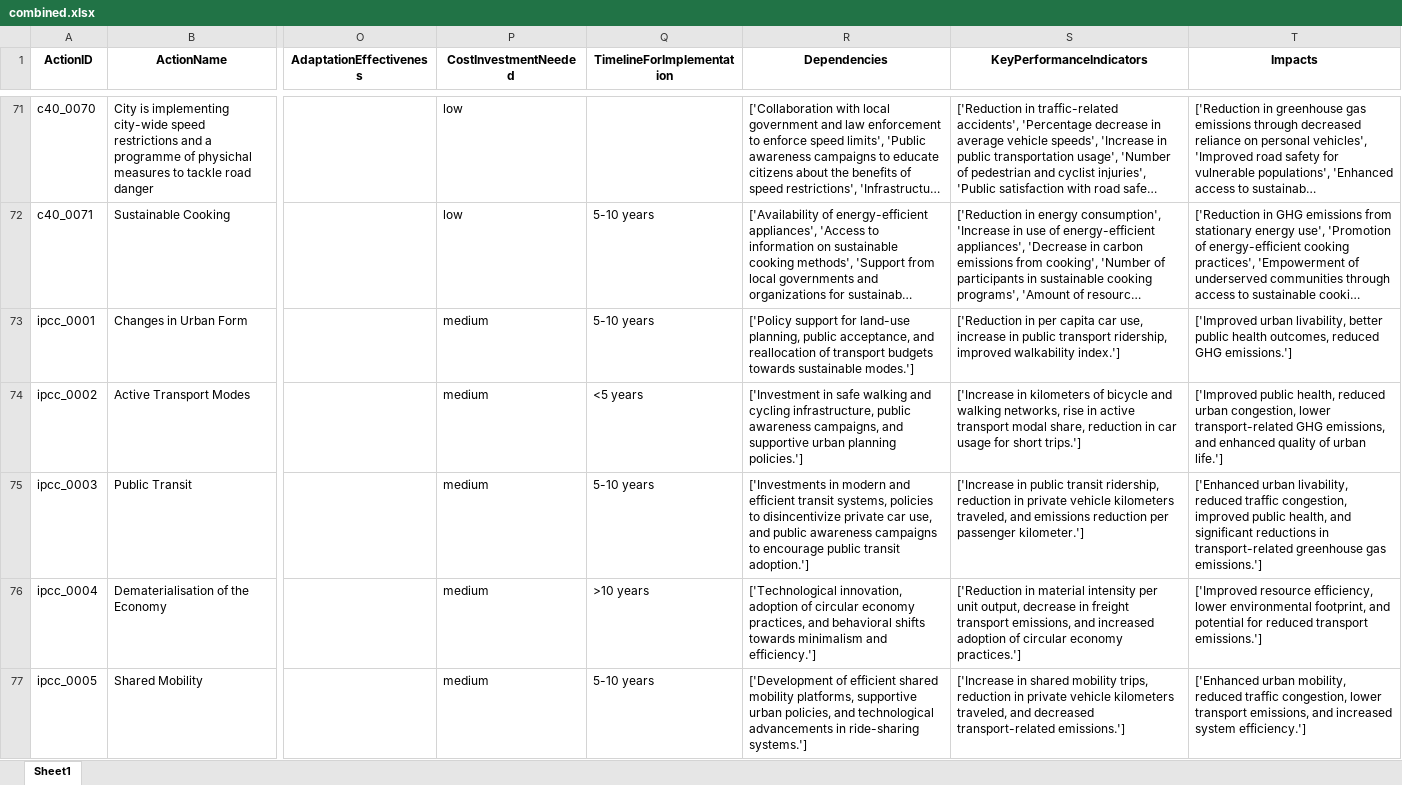
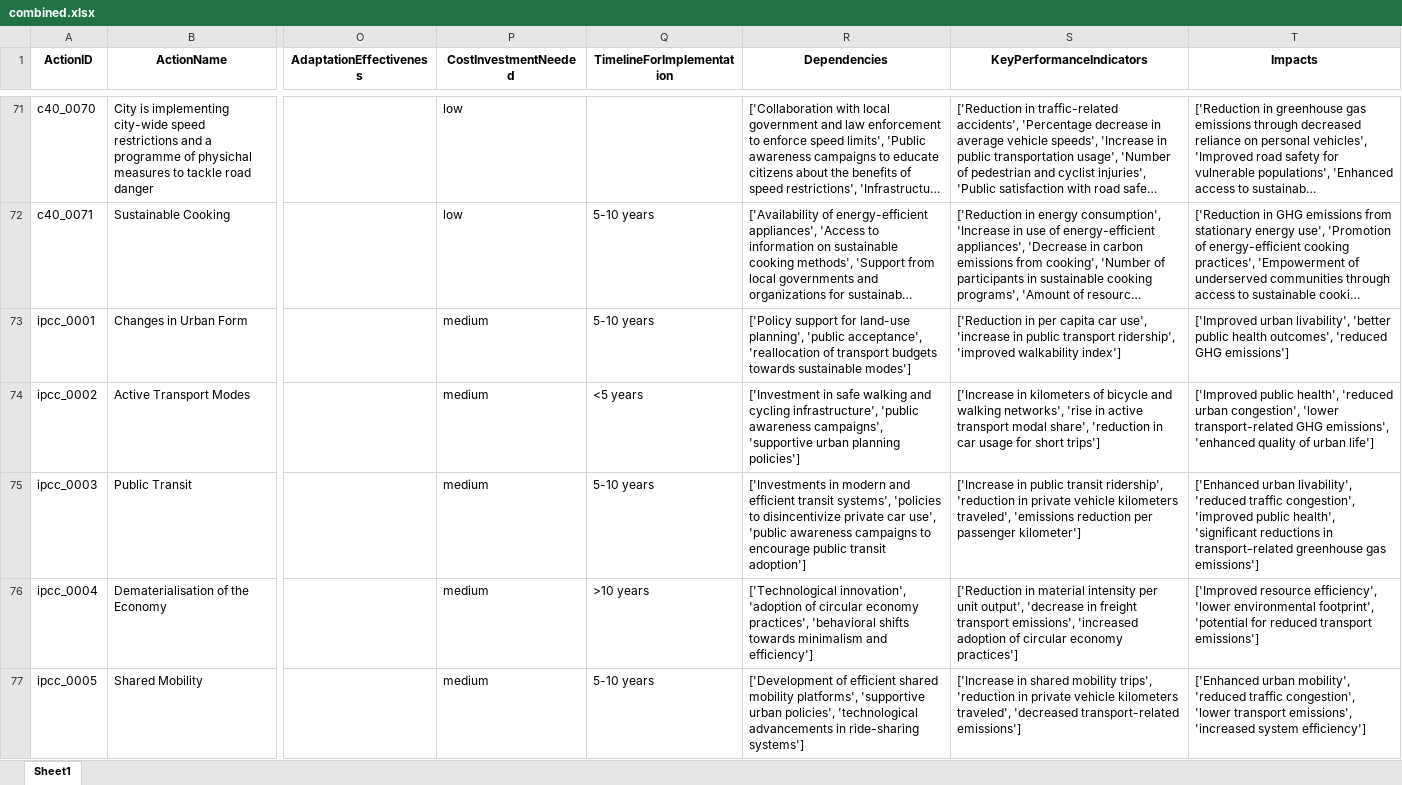
Before and after one commit to Open-Earth-Foundation/CityCatalyst, an Excel workbook: scripts/script_outputs/combined.xlsx, sheet Sheet1, drawn as a sheet; only a part is shown, gaps mark what is left out; long unchanged cells end in …; values as stored, in another font and other column widths than the file's, no borders; the diff covers the shown part only; the diff names each change by its address in the sheet, - before the commit and + after, or states it on an @@ line.

```diff
--- a/scripts/script_outputs/combined.xlsx (sheet Sheet1)
+++ b/scripts/script_outputs/combined.xlsx (sheet Sheet1)
-R73 (Dependencies): …for land-use planning, public acceptance, and reallocation of transport budgets towards sustainable modes.']
+R73 (Dependencies): …for land-use planning', 'public acceptance', 'reallocation of transport budgets towards sustainable modes']
-S73 (KeyPerformanceIndicators): …capita car use, increase in public transport ridership, improved walkability index.']
+S73 (KeyPerformanceIndicators): …capita car use', 'increase in public transport ridership', 'improved walkability index']
-T73 (Impacts): ['Improved urban livability, better public health outcomes, reduced GHG emissions.']
+T73 (Impacts): ['Improved urban livability', 'better public health outcomes', 'reduced GHG emissions']
-R74 (Dependencies): …and cycling infrastructure, public awareness campaigns, and supportive urban planning policies.']
+R74 (Dependencies): …and cycling infrastructure', 'public awareness campaigns', 'supportive urban planning policies']
-S74 (KeyPerformanceIndicators): …and walking networks, rise in active transport modal share, reduction in car usage for short trips.']
+S74 (KeyPerformanceIndicators): …and walking networks', 'rise in active transport modal share', 'reduction in car usage for short trips']
-T74 (Impacts): ['Improved public health, reduced urban congestion, lower transport-related GHG emissions, and enhanced quality of urban life.']
+T74 (Impacts): ['Improved public health', 'reduced urban congestion', 'lower transport-related GHG emissions', 'enhanced quality of urban life']
-R75 (Dependencies): …efficient transit systems, policies to disincentivize private car use, and public awareness campaigns to encourage public transit adoption.']
+R75 (Dependencies): …efficient transit systems', 'policies to disincentivize private car use', 'public awareness campaigns to encourage public transit adoption']
-S75 (KeyPerformanceIndicators): …public transit ridership, reduction in private vehicle kilometers traveled, and emissions reduction per passenger kilometer.']
+S75 (KeyPerformanceIndicators): …public transit ridership', 'reduction in private vehicle kilometers traveled', 'emissions reduction per passenger kilometer']
-T75 (Impacts): ['Enhanced urban livability, reduced traffic congestion, improved public health, and significant reductions in transport-related greenhouse gas emissions.']
+T75 (Impacts): ['Enhanced urban livability', 'reduced traffic congestion', 'improved public health', 'significant reductions in transport-related greenhouse gas emissions']
-R76 (Dependencies): ['Technological innovation, adoption of circular economy practices, and behavioral shifts towards minimalism and efficiency.']
+R76 (Dependencies): ['Technological innovation', 'adoption of circular economy practices', 'behavioral shifts towards minimalism and efficiency']
-S76 (KeyPerformanceIndicators): …per unit output, decrease in freight transport emissions, and increased adoption of circular economy practices.']
+S76 (KeyPerformanceIndicators): …per unit output', 'decrease in freight transport emissions', 'increased adoption of circular economy practices']
-T76 (Impacts): ['Improved resource efficiency, lower environmental footprint, and potential for reduced transport emissions.']
+T76 (Impacts): ['Improved resource efficiency', 'lower environmental footprint', 'potential for reduced transport emissions']
-R77 (Dependencies): …shared mobility platforms, supportive urban policies, and technological advancements in ride-sharing systems.']
+R77 (Dependencies): …shared mobility platforms', 'supportive urban policies', 'technological advancements in ride-sharing systems']
-S77 (KeyPerformanceIndicators): …shared mobility trips, reduction in private vehicle kilometers traveled, and decreased transport-related emissions.']
+S77 (KeyPerformanceIndicators): …shared mobility trips', 'reduction in private vehicle kilometers traveled', 'decreased transport-related emissions']
-T77 (Impacts): ['Enhanced urban mobility, reduced traffic congestion, lower transport emissions, and increased system efficiency.']
+T77 (Impacts): ['Enhanced urban mobility', 'reduced traffic congestion', 'lower transport emissions', 'increased system efficiency']
```
Also changed, not shown: 225 edited cells elsewhere in this sheet, data/climate_actions/ipcc_mitigation_options.xlsx, 3 other files.
